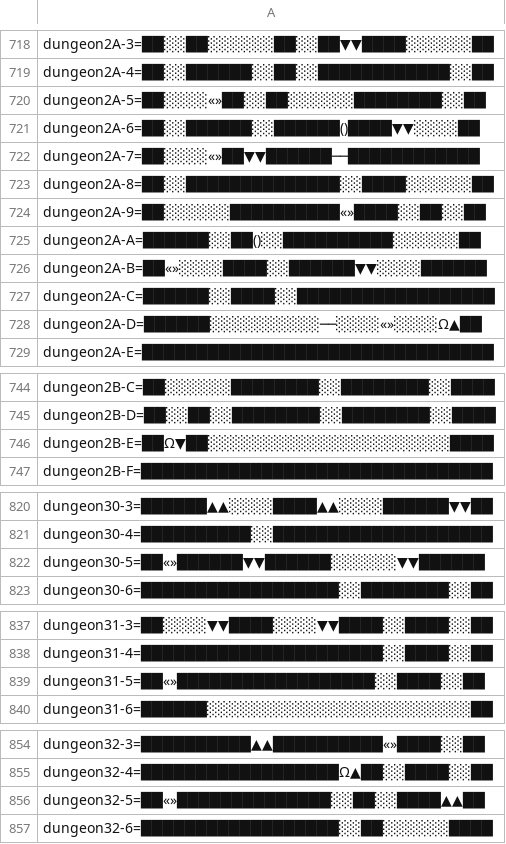
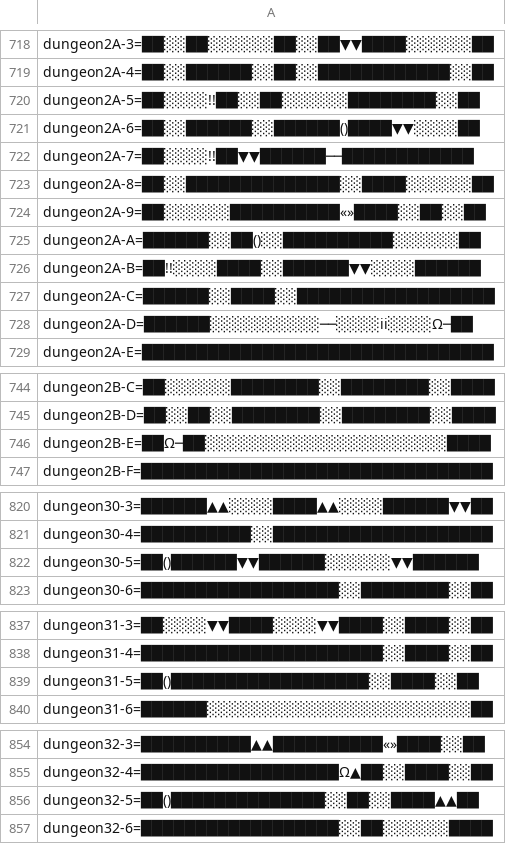
Before and after one commit to LeonisX/ps-ss-editor, a CSV file: src/main/resources/dungeons.csv, drawn as a sheet; only a part is shown, gaps mark what is left out; the diff covers the shown part only.

Commit message:
Save room, dungeon; Fixes in dungeon maps

```diff
--- a/src/main/resources/dungeons.csv
+++ b/src/main/resources/dungeons.csv
@@ -719,5 +719,5 @@ dungeon2A-3=██░░██░░░░░░██░░██▼▼██
 dungeon2A-4=██░░██████░░██░░████████████░░██
-dungeon2A-5=██░░░░«»██░░██░░░░░░████████░░██
+dungeon2A-5=██░░░░!!██░░██░░░░░░████████░░██
 dungeon2A-6=██░░██████░░██████()████▼▼░░░░██
-dungeon2A-7=██░░░░«»██▼▼██████──████████████
+dungeon2A-7=██░░░░!!██▼▼██████──████████████
 dungeon2A-8=██░░██████████████░░████░░░░░░██
@@ -725,5 +725,5 @@ dungeon2A-9=██░░░░░░██████████«»███
 dungeon2A-A=██████░░██()░░██████████░░░░░░██
-dungeon2A-B=██«»░░░░████░░██████▼▼░░░░██████
+dungeon2A-B=██!!░░░░████░░██████▼▼░░░░██████
 dungeon2A-C=██████░░████░░██████████████████
-dungeon2A-D=██████░░░░░░░░░░──░░░░«»░░░░Ω▲██
+dungeon2A-D=██████░░░░░░░░░░──░░░░ii░░░░Ω─██
 dungeon2A-E=████████████████████████████████
@@ -745,3 +745,3 @@ dungeon2B-C=██░░░░░░████████░░████
 dungeon2B-D=██░░██░░████████░░████████░░████
-dungeon2B-E=██Ω▼██░░░░░░░░░░░░░░░░░░░░░░████
+dungeon2B-E=██Ω─██░░░░░░░░░░░░░░░░░░░░░░████
 dungeon2B-F=████████████████████████████████
@@ -821,3 +821,3 @@ dungeon30-3=██████▲▲░░░░████▲▲░░░░
 dungeon30-4=██████████░░████████████████████
-dungeon30-5=██«»██████▼▼██████░░░░░░▼▼██████
+dungeon30-5=██()██████▼▼██████░░░░░░▼▼██████
 dungeon30-6=██████████████████░░████████░░██
@@ -838,3 +838,3 @@ dungeon31-3=██░░░░▼▼████░░░░▼▼████
 dungeon31-4=██████████████████████░░████░░██
-dungeon31-5=██«»██████████████████░░████░░██
+dungeon31-5=██()██████████████████░░████░░██
 dungeon31-6=██████░░░░░░░░░░░░░░░░░░░░░░░░██
@@ -855,3 +855,3 @@ dungeon32-3=██████████▲▲██████████«
 dungeon32-4=██████████████████Ω▲██░░████░░██
-dungeon32-5=██«»██████████████░░██░░████▲▲██
+dungeon32-5=██()██████████████░░██░░████▲▲██
 dungeon32-6=██████████████████░░██░░░░░░████
```
Also changed, not shown: 2 edited cells elsewhere in this file, 6 other files.
